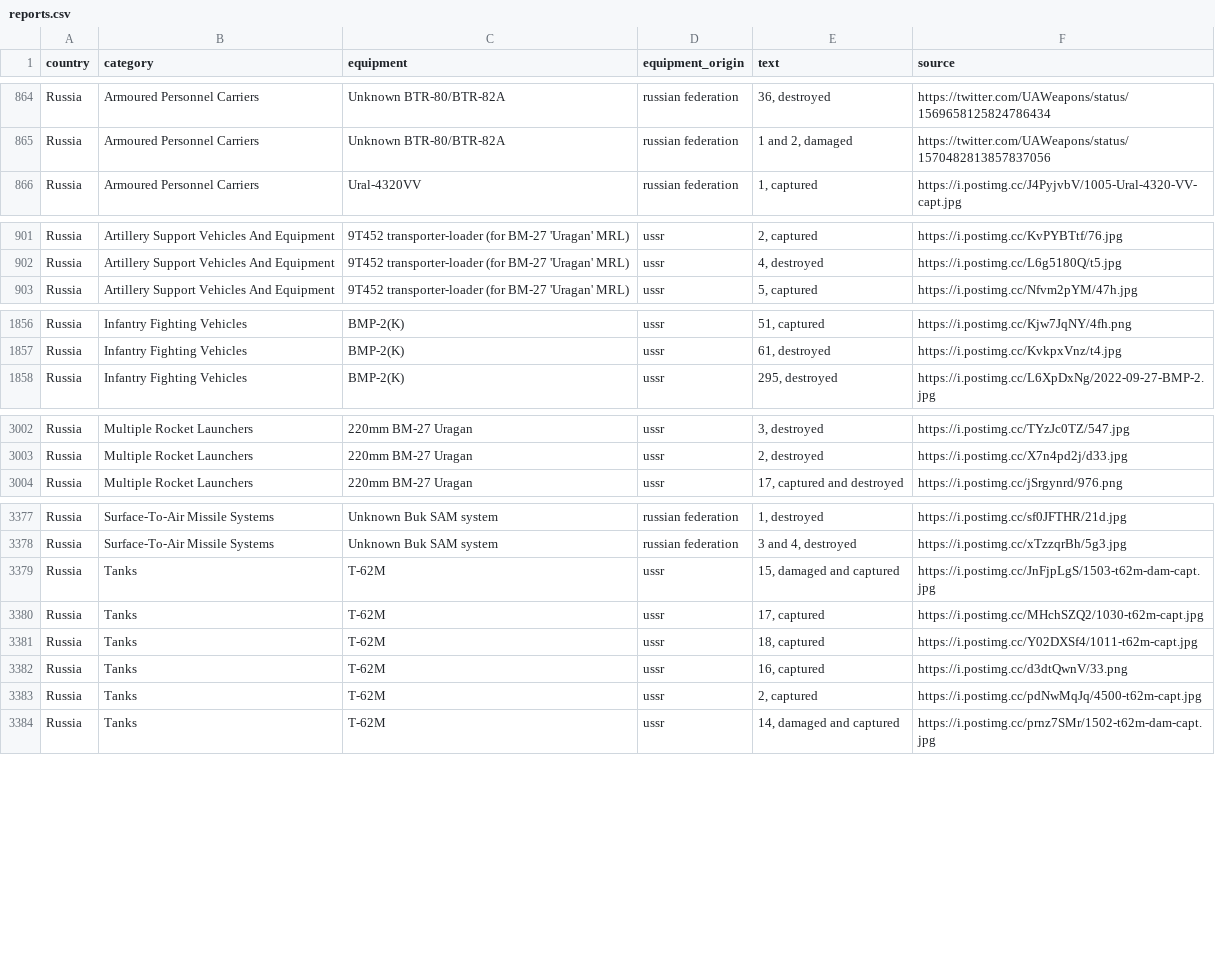
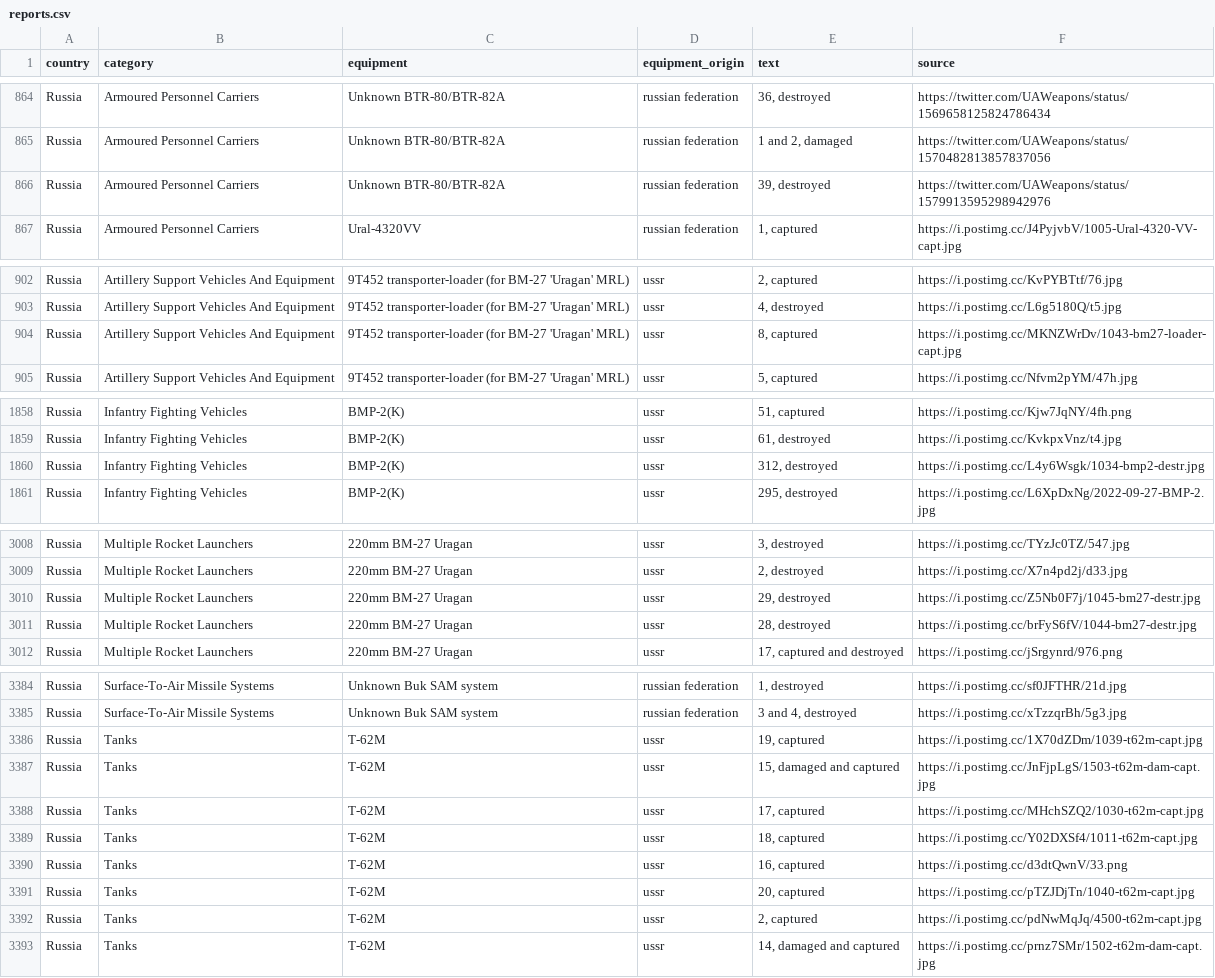
Before and after one commit to mauforonda/ukraine, a CSV file: reports.csv, drawn as a sheet; only a part is shown, gaps mark what is left out; the diff covers the shown part only; the diff names each change by its address in the sheet, - before the commit and + after, or states it on an @@ line.

```diff
--- a/reports.csv
+++ b/reports.csv
+row 866: Russia | Armoured Personnel Carriers | Unknown BTR-80/BTR-82A | russian federation | 39, destroyed | https://twitter.com/UAWeapons/status/1579913595298942976
+row 904: Russia | Artillery Support Vehicles And Equipment | 9T452 transporter-loader (for BM-27 'Uragan' MRL) | ussr | 8, captured | https://i.postimg.cc/MKNZWrDv/1043-bm27-loader-capt.jpg
+row 1860: Russia | Infantry Fighting Vehicles | BMP-2(K) | ussr | 312, destroyed | https://i.postimg.cc/L4y6Wsgk/1034-bmp2-destr.jpg
+row 3010: Russia | Multiple Rocket Launchers | 220mm BM-27 Uragan | ussr | 29, destroyed | https://i.postimg.cc/Z5Nb0F7j/1045-bm27-destr.jpg
+row 3011: Russia | Multiple Rocket Launchers | 220mm BM-27 Uragan | ussr | 28, destroyed | https://i.postimg.cc/brFyS6fV/1044-bm27-destr.jpg
+row 3386: Russia | Tanks | T-62M | ussr | 19, captured | https://i.postimg.cc/1X70dZDm/1039-t62m-capt.jpg
+row 3391: Russia | Tanks | T-62M | ussr | 20, captured | https://i.postimg.cc/pTZJDjTn/1040-t62m-capt.jpg
```
Also changed, not shown: 13 added rows and 3 removed rows elsewhere in this file, log.csv, summary.csv.
